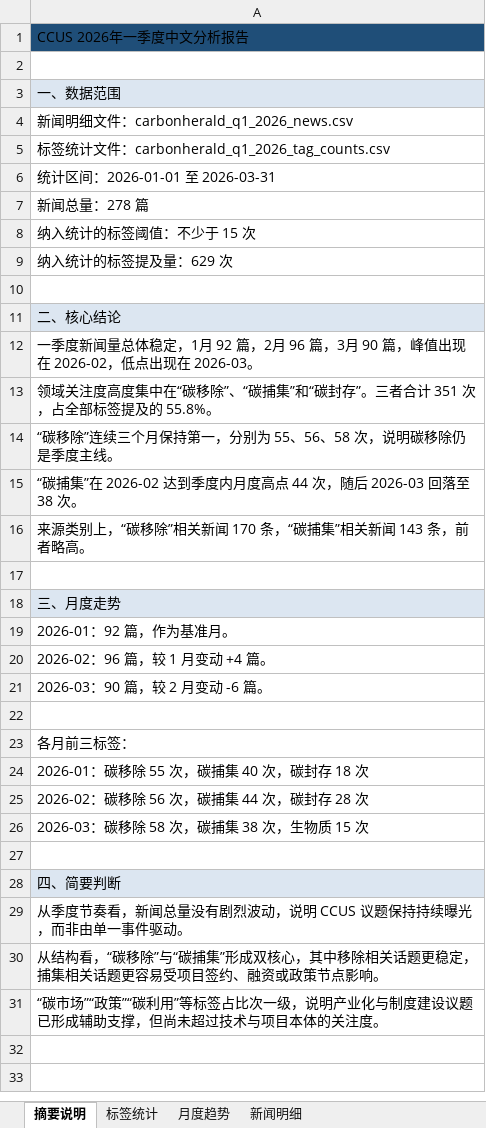
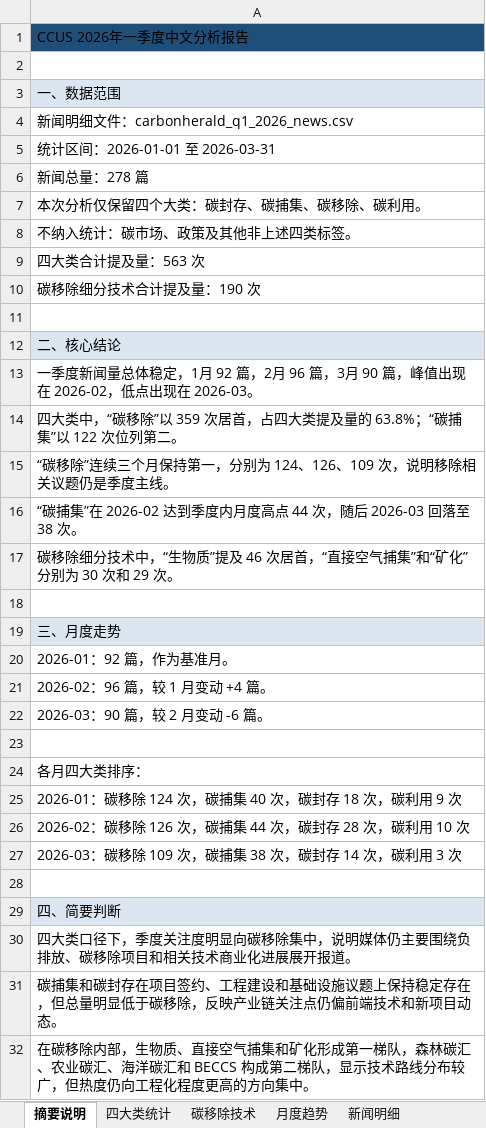
Before and after one commit to wodewoping-png/rss-spider-catl, an Excel workbook: csv/ccus_q1_2026_中文分析报告.xlsx, sheet 摘要说明, drawn as a sheet; values as stored, in another font and other column widths than the file's, no borders; removed rows and columns are numbered as before the commit, all else as after; the diff names each change by its address in the sheet, - before the commit and + after, or states it on an @@ line.

```diff
--- a/csv/ccus_q1_2026_中文分析报告.xlsx (sheet 摘要说明)
+++ b/csv/ccus_q1_2026_中文分析报告.xlsx (sheet 摘要说明)
-sheet tab: 标签统计
+sheet tab: 四大类统计
+sheet tab: 碳移除技术
-row 5: 标签统计文件：carbonherald_q1_2026_tag_counts.csv
-A7: 纳入统计的标签阈值：不少于 15 次
+A7: 本次分析仅保留四个大类：碳封存、碳捕集、碳移除、碳利用。
-A8: 纳入统计的标签提及量：629 次
+A8: 不纳入统计：碳市场、政策及其他非上述四类标签。
+row 9: 四大类合计提及量：563 次
+row 10: 碳移除细分技术合计提及量：190 次
-A14: 领域关注度高度集中在“碳移除”、“碳捕集”和“碳封存”。三者合计 351 次，占全部标签提及的 55.8%。
+A14: 四大类中，“碳移除”以 359 次居首，占四大类提及量的 63.8%；“碳捕集”以 122 次位列第二。
-A15: “碳移除”连续三个月保持第一，分别为 55、56、58 次，说明碳移除仍是季度主线。
+A15: “碳移除”连续三个月保持第一，分别为 124、126、109 次，说明移除相关议题仍是季度主线。
-A17: 来源类别上，“碳移除”相关新闻 170 条，“碳捕集”相关新闻 143 条，前者略高。
+A17: 碳移除细分技术中，“生物质”提及 46 次居首，“直接空气捕集”和“矿化”分别为 30 次和 29 次。
-A24: 各月前三标签：
+A24: 各月四大类排序：
-A25: 2026-01：碳移除 55 次，碳捕集 40 次，碳封存 18 次
+A25: 2026-01：碳移除 124 次，碳捕集 40 次，碳封存 18 次，碳利用 9 次
-A26: 2026-02：碳移除 56 次，碳捕集 44 次，碳封存 28 次
+A26: 2026-02：碳移除 126 次，碳捕集 44 次，碳封存 28 次，碳利用 10 次
-A27: 2026-03：碳移除 58 次，碳捕集 38 次，生物质 15 次
+A27: 2026-03：碳移除 109 次，碳捕集 38 次，碳封存 14 次，碳利用 3 次
-A30: 从季度节奏看，新闻总量没有剧烈波动，说明 CCUS 议题保持持续曝光，而非由单一事件驱动。
+A30: 四大类口径下，季度关注度明显向碳移除集中，说明媒体仍主要围绕负排放、碳移除项目和相关技术商业化进展展开报道。
-A31: 从结构看，“碳移除”与“碳捕集”形成双核心，其中移除相关话题更稳定，捕集相关话题更容易受项目签约、融资或政策节点影响。
+A31: 碳捕集和碳封存在项目签约、工程建设和基础设施议题上保持稳定存在，但总量明显低于碳移除，反映产业链关注点仍偏前端技术和新项目动态。
-A32: “碳市场”“政策”“碳利用”等标签占比次一级，说明产业化与制度建设议题已形成辅助支撑，但尚未超过技术与项目本体的关注度。
+A32: 在碳移除内部，生物质、直接空气捕集和矿化形成第一梯队，森林碳汇、农业碳汇、海洋碳汇和 BECCS 构成第二梯队，显示技术路线分布较广，但热度仍向工程化程度更高的方向集中。
```
Also changed, not shown: sheet 月度趋势, sheet 四大类统计, sheet 新闻明细, charts or pictures, 8 other files.
